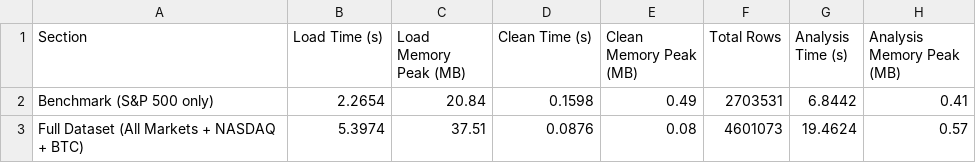
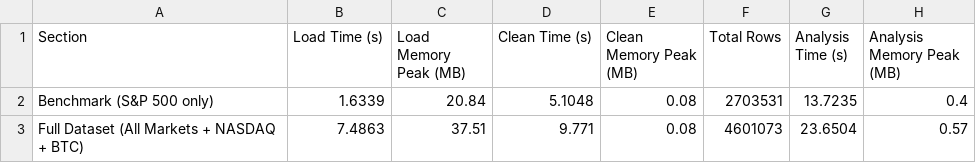
Before and after one commit to WenKangLin/Big-Data, a CSV file: mapreduce_timings.csv, drawn as a sheet.

Commit message:
changed the clean section to include action, changed results csv

```diff
--- a/mapreduce_timings.csv
+++ b/mapreduce_timings.csv
@@ -1,3 +1,3 @@
 Section,Load Time (s),Load Memory Peak (MB),Clean Time (s),Clean Memory Peak (MB),Total Rows,Analysis Time (s),Analysis Memory Peak (MB)
-Benchmark  (S&P 500 only),2.2654,20.84,0.1598,0.49,2703531,6.8442,0.41
-Full Dataset  (All Markets + NASDAQ + BTC),5.3974,37.51,0.0876,0.08,4601073,19.4624,0.57
+Benchmark  (S&P 500 only),1.6339,20.84,5.1048,0.08,2703531,13.7235,0.4
+Full Dataset  (All Markets + NASDAQ + BTC),7.4863,37.51,9.771,0.08,4601073,23.6504,0.57
```
Also changed, not shown: timings_comparison.csv, 1 other file.
